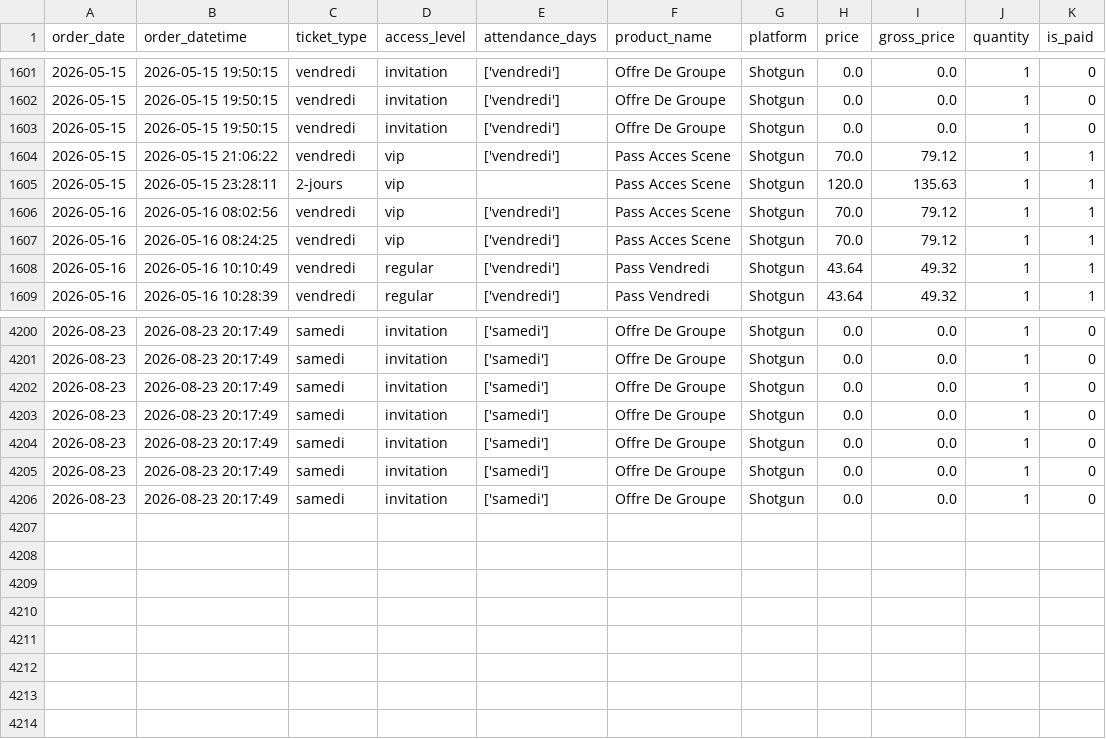
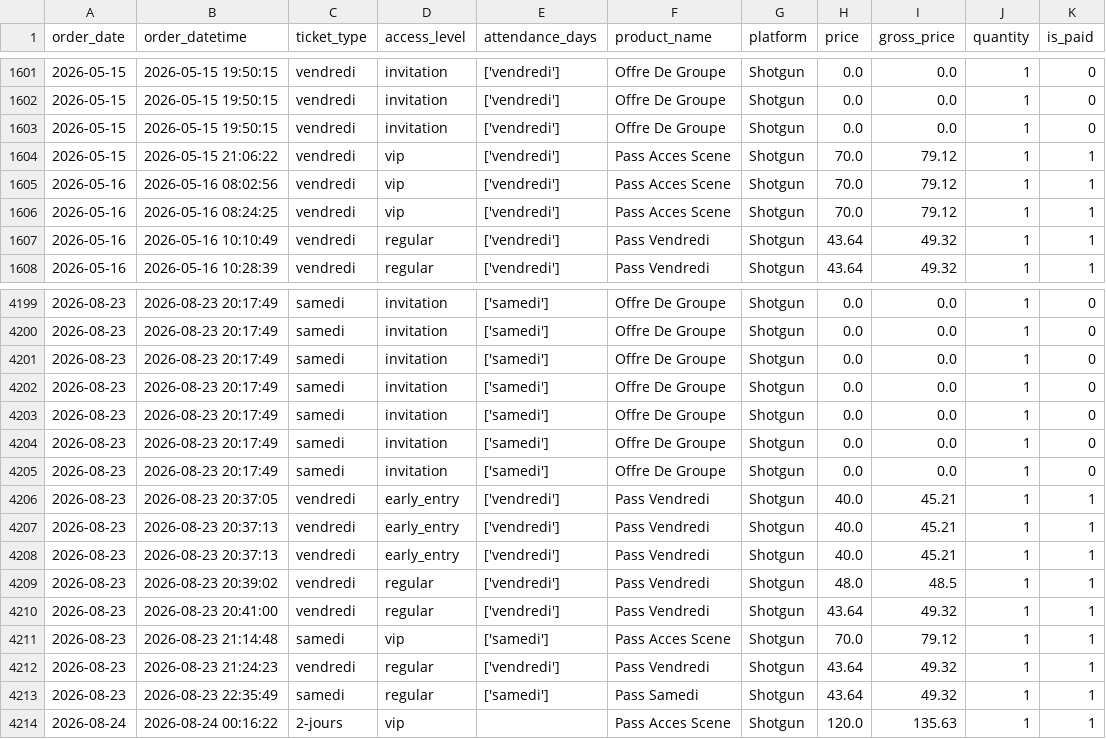
Before and after one commit to studio-ai2k/ticketing_api, a CSV file: data/sonora_impact_2026_merged.csv, drawn as a sheet; only a part is shown, gaps mark what is left out.

```diff
--- a/data/sonora_impact_2026_merged.csv
+++ b/data/sonora_impact_2026_merged.csv
@@ -1604,3 +1604,2 @@ order_date,order_datetime,ticket_type,access_level,attendance_days,product_name,
 2026-05-15,2026-05-15 21:06:22,vendredi,vip,['vendredi'],Pass Acces Scene,Shotgun,70.0,79.12,1,1
-2026-05-15,2026-05-15 23:28:11,2-jours,vip,,Pass Acces Scene,Shotgun,120.0,135.63,1,1
 2026-05-16,2026-05-16 08:02:56,vendredi,vip,['vendredi'],Pass Acces Scene,Shotgun,70.0,79.12,1,1
@@ -4206 +4205,10 @@ order_date,order_datetime,ticket_type,access_level,attendance_days,product_name,
 2026-08-23,2026-08-23 20:17:49,samedi,invitation,['samedi'],Offre De Groupe,Shotgun,0.0,0.0,1,0
+2026-08-23,2026-08-23 20:37:05,vendredi,early_entry,['vendredi'],Pass Vendredi,Shotgun,40.0,45.21,1,1
+2026-08-23,2026-08-23 20:37:13,vendredi,early_entry,['vendredi'],Pass Vendredi,Shotgun,40.0,45.21,1,1
+2026-08-23,2026-08-23 20:37:13,vendredi,early_entry,['vendredi'],Pass Vendredi,Shotgun,40.0,45.21,1,1
+2026-08-23,2026-08-23 20:39:02,vendredi,regular,['vendredi'],Pass Vendredi,Shotgun,48.0,48.5,1,1
+2026-08-23,2026-08-23 20:41:00,vendredi,regular,['vendredi'],Pass Vendredi,Shotgun,43.64,49.32,1,1
+2026-08-23,2026-08-23 21:14:48,samedi,vip,['samedi'],Pass Acces Scene,Shotgun,70.0,79.12,1,1
+2026-08-23,2026-08-23 21:24:23,vendredi,regular,['vendredi'],Pass Vendredi,Shotgun,43.64,49.32,1,1
+2026-08-23,2026-08-23 22:35:49,samedi,regular,['samedi'],Pass Samedi,Shotgun,43.64,49.32,1,1
+2026-08-24,2026-08-24 00:16:22,2-jours,vip,,Pass Acces Scene,Shotgun,120.0,135.63,1,1
```
Also changed, not shown: data/bordeaux_oct_2026_merged.csv, data/geneve_2026_merged.csv, 12 other files.
